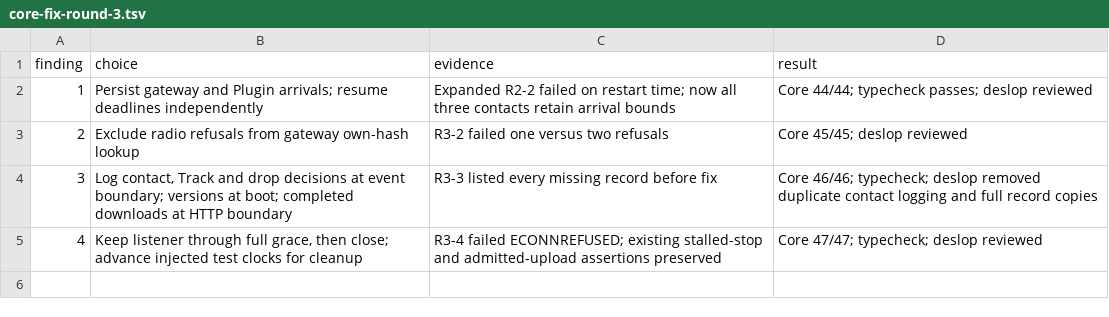
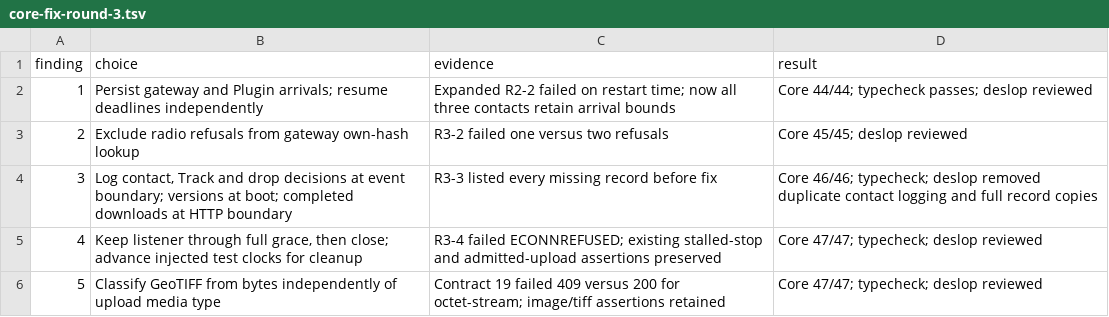
Before and after one commit to atlas-field-systems/atlas, a TSV file: .audit/core-fix-round-3.tsv, drawn as a sheet; the diff names each change by its address in the sheet, - before the commit and + after, or states it on an @@ line.

Commit message:
Recognize GeoTIFF imagery independently of upload media type

```diff
--- a/.audit/core-fix-round-3.tsv
+++ b/.audit/core-fix-round-3.tsv
+row 6: 5 | Classify GeoTIFF from bytes independently of upload media type | Contract 19 failed 409 versus 200 for octet-stream; image/tiff assertions retained | Core 47/47; typecheck; deslop reviewed
```
Also changed, not shown: 3 other files.
